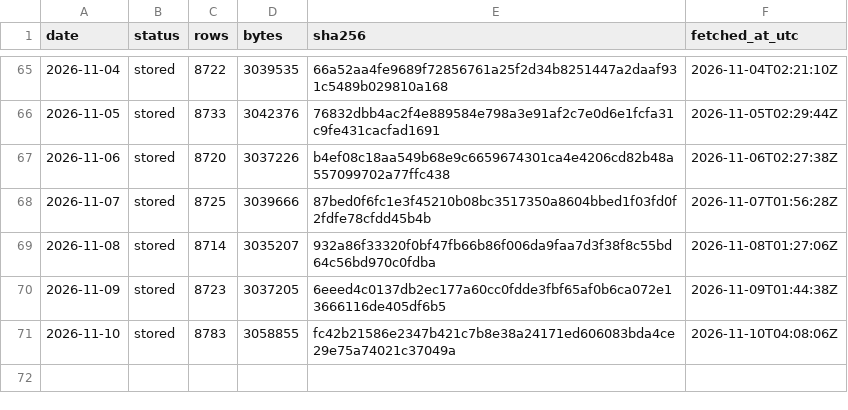
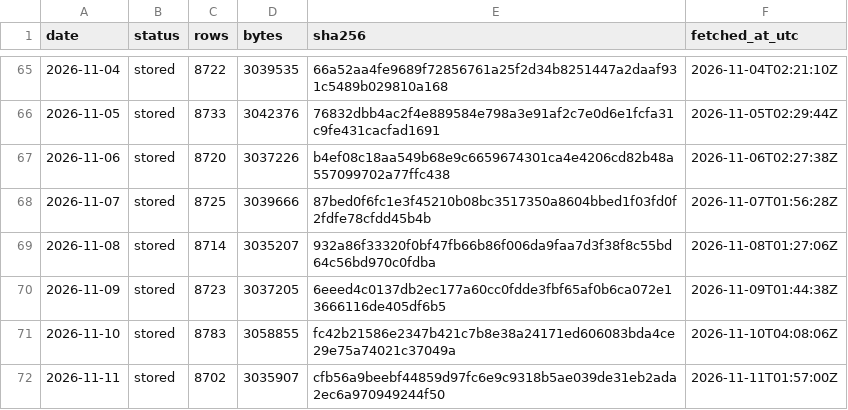
Before and after one commit to Jen-Chieh-Yu/stray-atlas, a CSV file: data/raw/_manifest.csv, drawn as a sheet; only a part is shown, gaps mark what is left out.

```diff
--- a/data/raw/_manifest.csv
+++ b/data/raw/_manifest.csv
@@ -71 +71,2 @@ date,status,rows,bytes,sha256,fetched_at_utc
 2026-11-10,stored,8783,3058855,fc42b21586e2347b421c7b8e38a24171ed606083bda4ce29e75a74021c37049a,2026-11-10T04:08:06Z
+2026-11-11,stored,8702,3035907,cfb56a9beebf44859d97fc6e9c9318b5ae039de31eb2ada2ec6a970949244f50,2026-11-11T01:57:00Z
```
Also changed, not shown: 11 other files.
